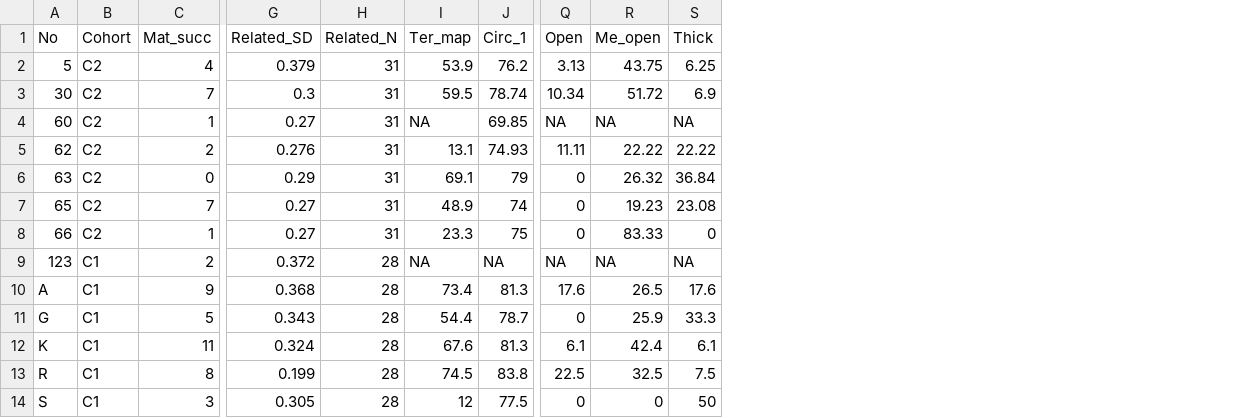
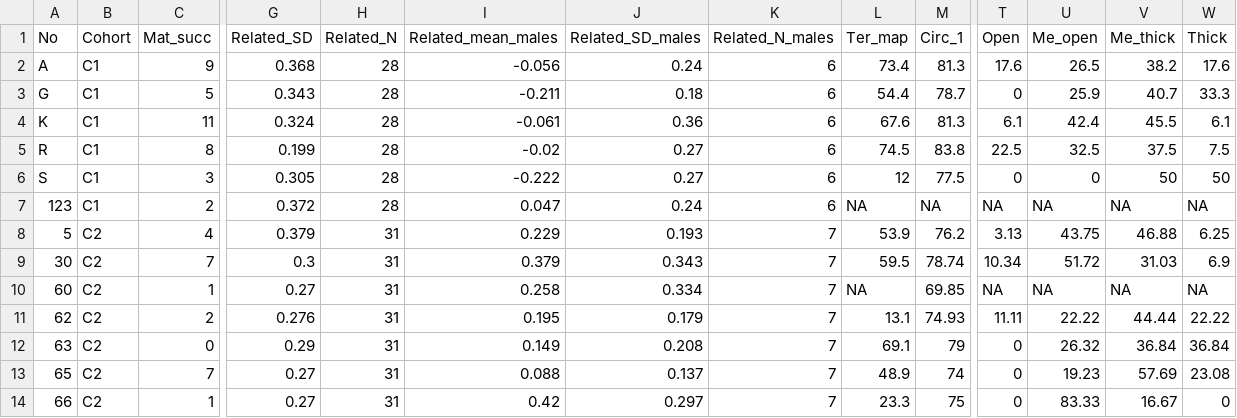
Before and after one commit to courtiol/matingRhinos, a CSV file: prepare_data/males.csv, drawn as a sheet; only a part is shown, gaps mark what is left out; removed rows and columns are numbered as before the commit, all else as after; rows hold the shown columns only; the diff names each change by its address in the sheet, - before the commit and + after, or states it on an @@ line.

Commit message:
add variables (relatedness to males and habitat)

```diff
--- a/prepare_data/males.csv
+++ b/prepare_data/males.csv
+column I (Related_mean_males), rows 8-14: 0.229 | 0.379 | 0.258 | 0.195 | 0.149 | 0.088 | 0.42
+column J (Related_SD_males), rows 8-14: 0.193 | 0.343 | 0.334 | 0.179 | 0.208 | 0.137 | 0.297
+column K (Related_N_males), rows 8-14: all 7
+column V (Me_thick), rows 8-14: 46.88 | 31.03 | NA | 44.44 | 36.84 | 57.69 | 16.67
@@ row 10 moved to row 2: A @@
+row 3: G | C1 | 5 | 0.343 | 28 | -0.211 | 0.18 | 6 | 54.4 | 78.7 | 0 | 25.9 | 40.7 | 33.3
@@ row 12 moved to row 4: K @@
@@ row 13 moved to row 5: R @@
@@ row 14 moved to row 6: S @@
@@ row 9 moved to row 7: 123 @@
-row 11: G | C1 | 5 | 0.343 | 28 | 54.4 | 78.7 | 0 | 25.9 | 33.3
```
Also changed, not shown: 2 other files.
